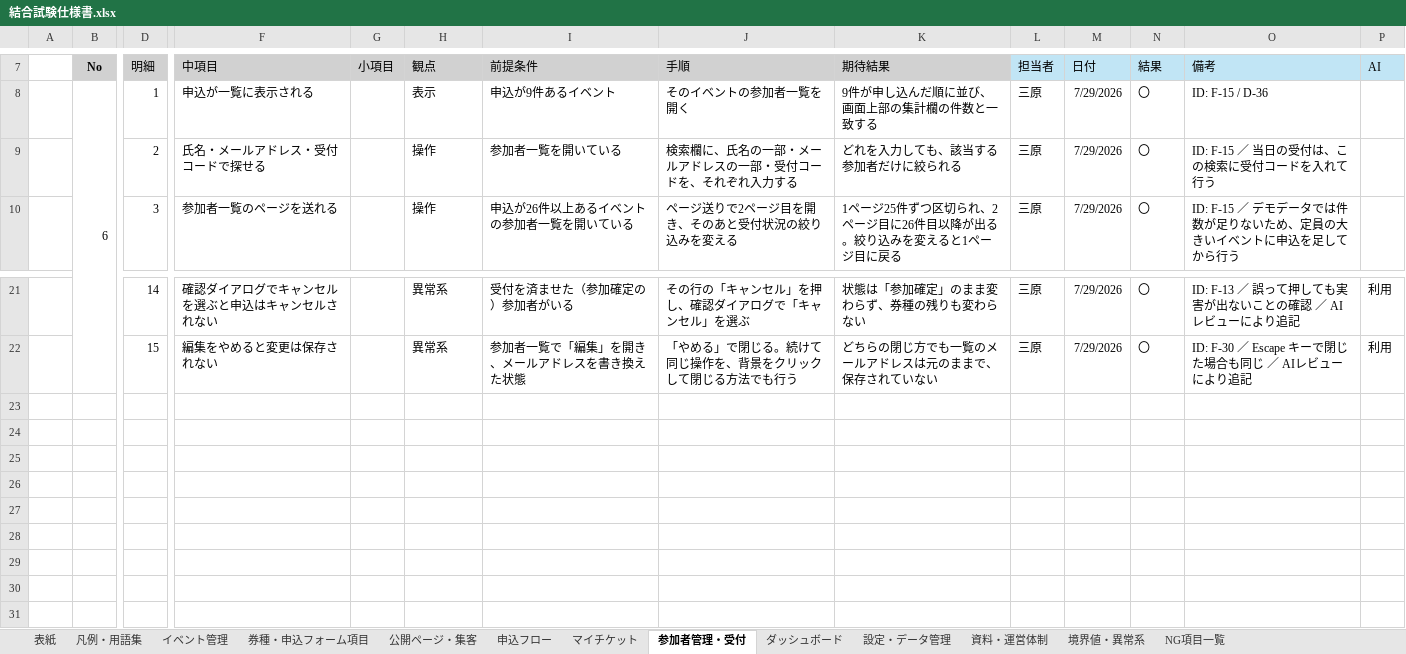
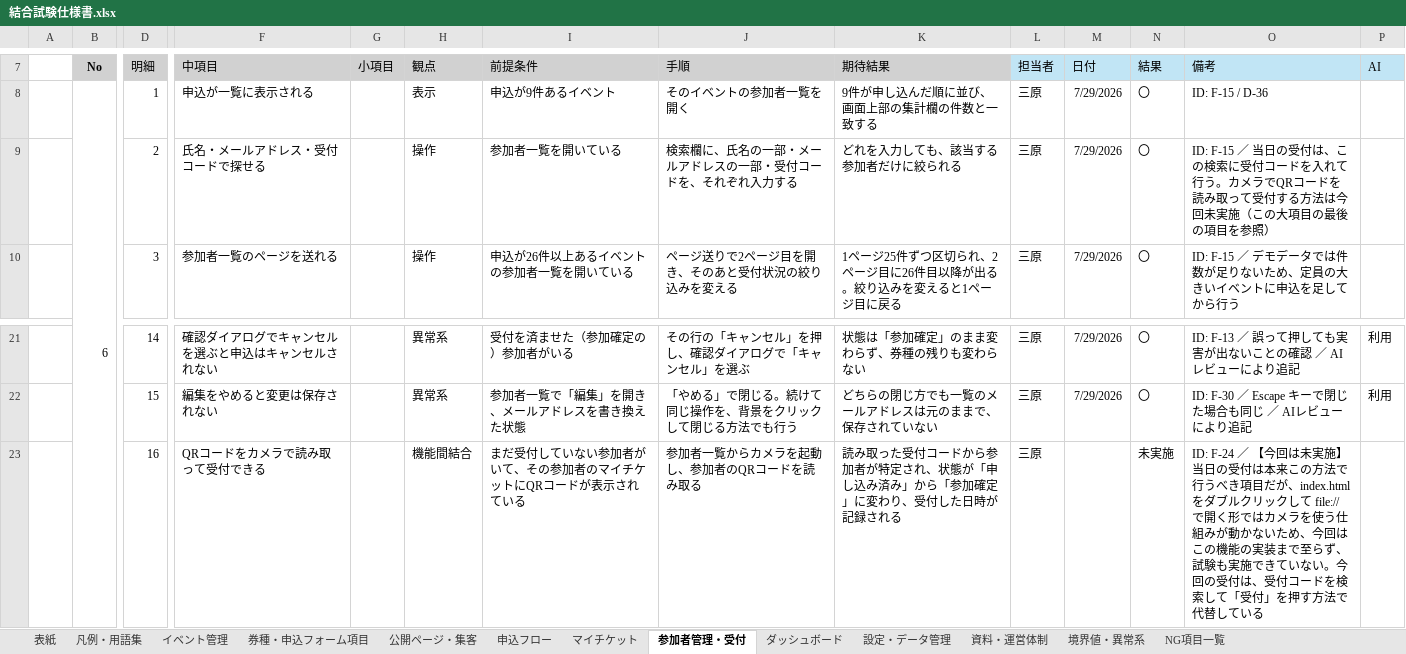
Before and after one commit to Mihara-Yamato-com/event-management-site, an Excel workbook: 結合試験仕様書.xlsx, sheet 参加者管理・受付, drawn as a sheet; only a part is shown, gaps mark what is left out; values as stored, in another font and other column widths than the file's, no borders; rows hold the shown columns only; the diff names each change by its address in the sheet, - before the commit and + after, or states it on an @@ line.

```diff
--- a/結合試験仕様書.xlsx (sheet 参加者管理・受付)
+++ b/結合試験仕様書.xlsx (sheet 参加者管理・受付)
-O9 (備考): …れて行う
+O9 (備考): …れて行う。カメラでQRコードを読み取って受付する方法は今回未実施（この大項目の最後の項目を参照）
+row 23:  |  | 16 | QRコードをカメラで読み取って受付できる |  | 機能間結合 | まだ受付していない参加者がいて、その参加者のマイチケットにQRコードが表示されている | 参加者一覧からカメラを起動し、参加者のQRコードを読み取る | 読み取った受付コードから参加者が特定され、状態が「申し込み済み」から「参加確定」に変わり、受付した日時が記録される | 三原 |  | 未実施 | ID: F-24 ／ 【今回は未実施】当日の受付は本来この方法で行うべき項目だが、index.html をダブルクリックして file:// で開く形ではカメラを使う仕組みが動かないため、今回はこの機能の実装まで至らず、試験も実施できていない。今回の受付は、受付コードを検索して「受付」を押す方法で代替している
```
Also changed, not shown: sheet 凡例・用語集, sheet 表紙, 2 other files.
